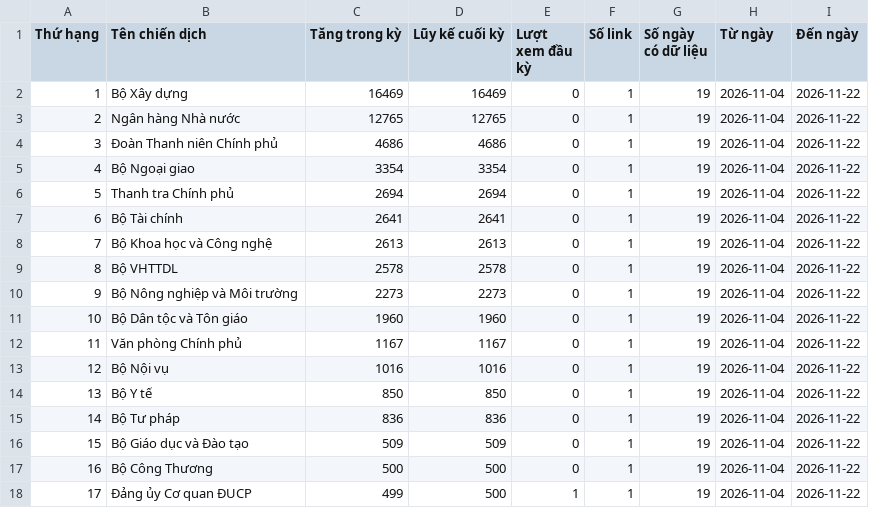
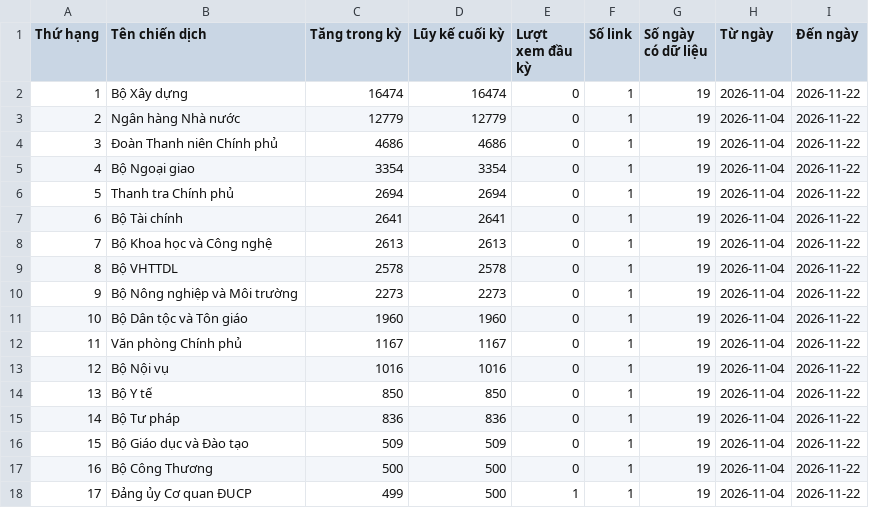
Before and after one commit to phuonglinh-ai/truyenthongchinhphu, a CSV file: data.csv, drawn as a sheet.

Commit message:
Update data 2026-11-22 09:15

```diff
--- a/data.csv
+++ b/data.csv
@@ -1,4 +1,4 @@
 Thứ hạng,Tên chiến dịch,Tăng trong kỳ,Lũy kế cuối kỳ,Lượt xem đầu kỳ,Số link,Số ngày có dữ liệu,Từ ngày,Đến ngày
-1,Bộ Xây dựng,16469,16469,0,1,19,2026-11-04,2026-11-22
-2,Ngân hàng Nhà nước,12765,12765,0,1,19,2026-11-04,2026-11-22
+1,Bộ Xây dựng,16474,16474,0,1,19,2026-11-04,2026-11-22
+2,Ngân hàng Nhà nước,12779,12779,0,1,19,2026-11-04,2026-11-22
 3,Đoàn Thanh niên Chính phủ,4686,4686,0,1,19,2026-11-04,2026-11-22
```
